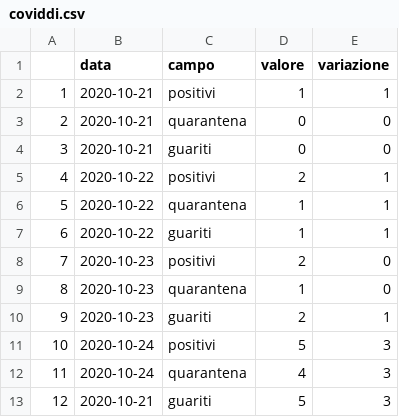
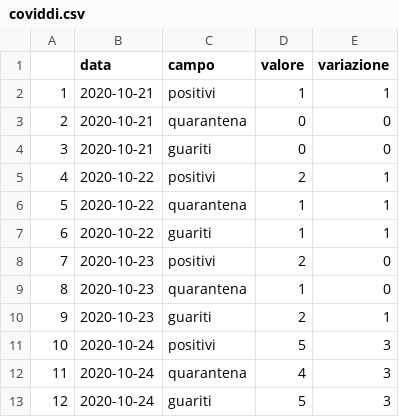
Before and after one commit to AKILL97/Datasets-COVID-19, a CSV file: coviddi.csv, drawn as a sheet.

Commit message:
Update coviddi.csv

```diff
--- a/coviddi.csv
+++ b/coviddi.csv
@@ -12,2 +12,2 @@
 "11",2020-10-24,"quarantena",4,3
-"12",2020-10-21,"guariti",5,3
+"12",2020-10-24,"guariti",5,3
```
